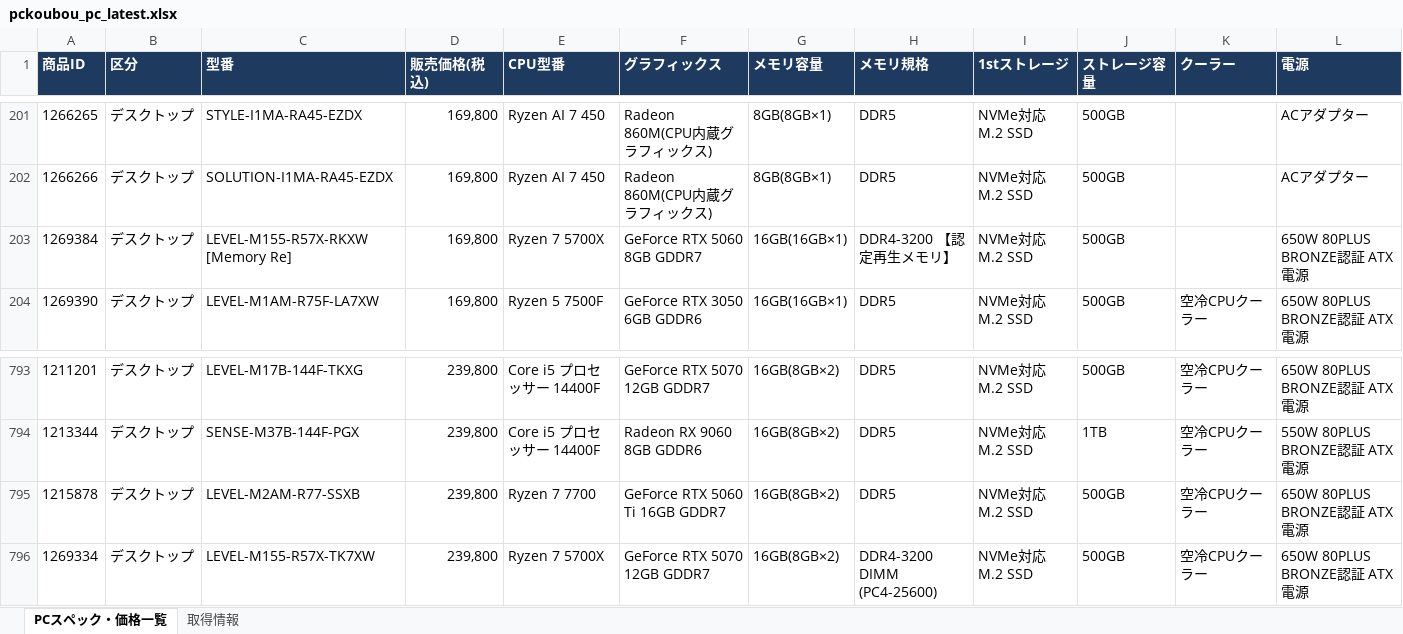
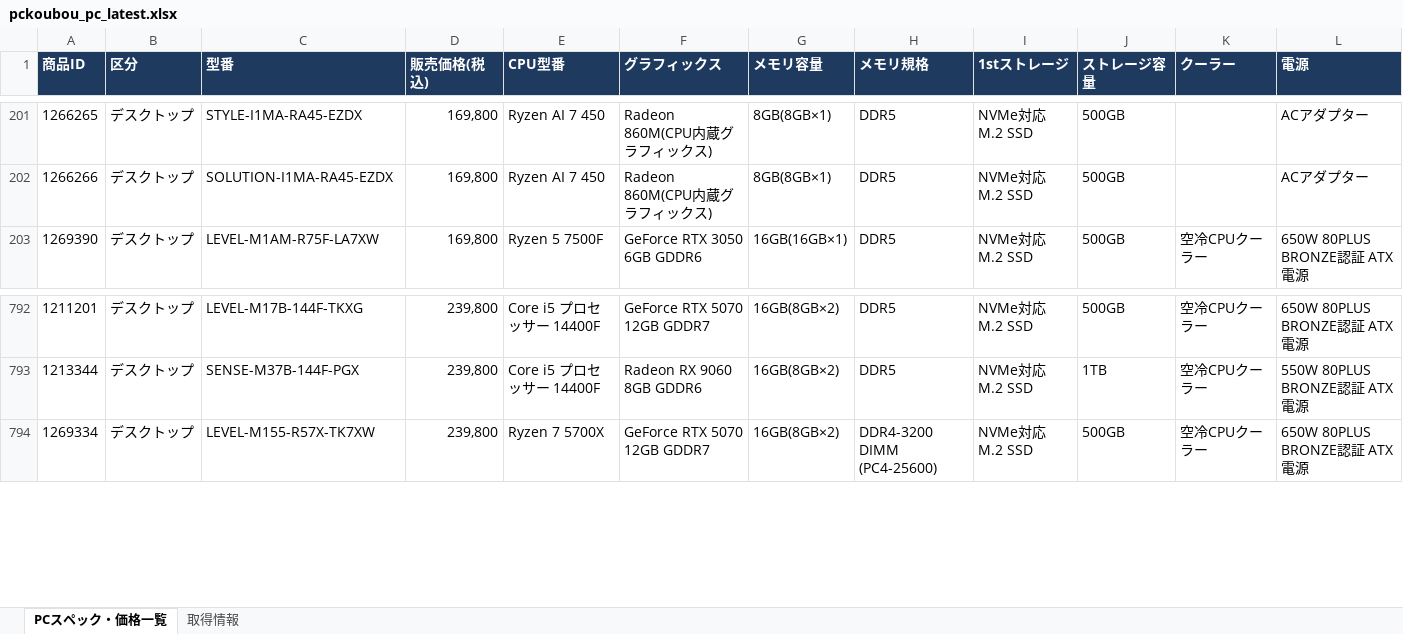
Before and after one commit to knoro-hue/pcprice_reseach_list, an Excel workbook: output/pckoubou_pc_latest.xlsx, sheet PCスペック・価格一覧, drawn as a sheet; only a part is shown, gaps mark what is left out; values as stored, in another font and other column widths than the file's, no borders; the diff names each change by its address in the sheet, - before the commit and + after, or states it on an @@ line.

```diff
--- a/output/pckoubou_pc_latest.xlsx (sheet PCスペック・価格一覧)
+++ b/output/pckoubou_pc_latest.xlsx (sheet PCスペック・価格一覧)
-row 203: 1269384 | デスクトップ | LEVEL-M155-R57X-RKXW [Memory Re] | 169,800 | Ryzen 7 5700X | GeForce RTX 5060 8GB GDDR7 | 16GB(16GB×1) | DDR4-3200 【認定再生メモリ】 | NVMe対応 M.2 SSD | 500GB |  | 650W 80PLUS BRONZE認証 ATX電源
-row 795: 1215878 | デスクトップ | LEVEL-M2AM-R77-SSXB | 239,800 | Ryzen 7 7700 | GeForce RTX 5060 Ti 16GB GDDR7 | 16GB(8GB×2) | DDR5 | NVMe対応 M.2 SSD | 500GB | 空冷CPUクーラー | 650W 80PLUS BRONZE認証 ATX電源
```
Also changed, not shown: sheet 取得情報, output/pc_price_latest.xlsx, 10 other files.
